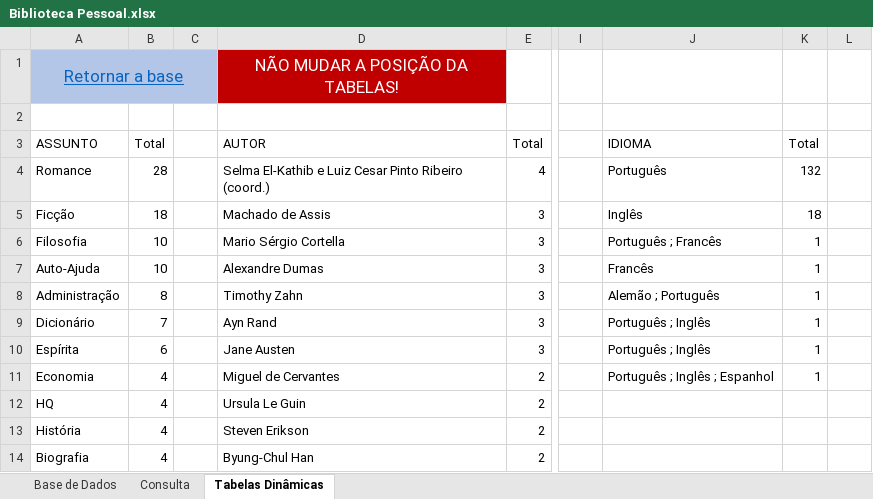
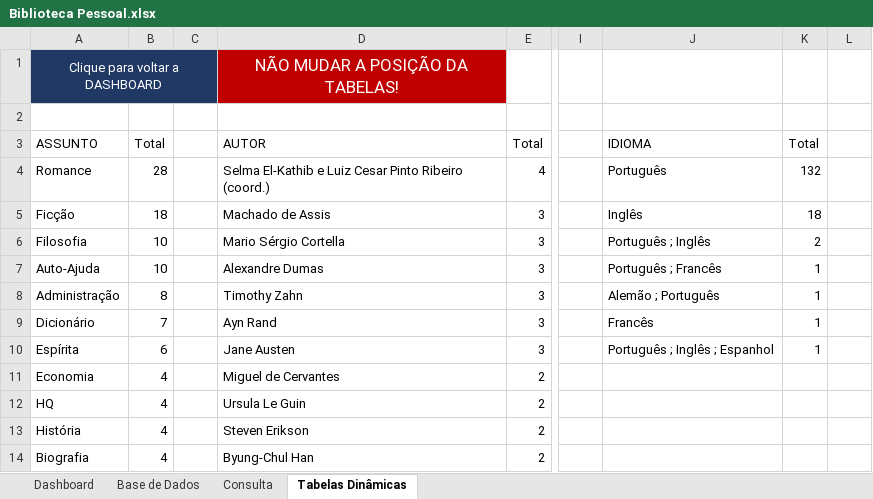
Before and after one commit to ViniciusPereira-1/Biblioteca_Pessoal, an Excel workbook: Biblioteca Pessoal.xlsx, sheet Tabelas Dinâmicas, drawn as a sheet; only a part is shown, gaps mark what is left out; values as stored, in another font and other column widths than the file's, no borders; the diff names each change by its address in the sheet, - before the commit and + after, or states it on an @@ line.

```diff
--- a/Biblioteca Pessoal.xlsx (sheet Tabelas Dinâmicas)
+++ b/Biblioteca Pessoal.xlsx (sheet Tabelas Dinâmicas)
+sheet tab: Dashboard
-A1: Retornar a base
+A1: Clique para voltar a DASHBOARD
-A1:C1 fill: #B4C6E7
+A1:C1 fill: #203864
@@ A1 underline: on → off, text colour: #0563C1 → #FFFFFF, text size: smaller @@
-J6: Português ; Francês
+J6: Português ; Inglês
-K6: 1
+K6: 2
-J7: Francês
+J7: Português ; Francês
-J9: Português ; Inglês
+J9: Francês
-J10: Português ; Inglês
+J10: Português ; Inglês ; Espanhol
-J11: Português ; Inglês ; Espanhol
+J11: (empty)
-K11: 1
+K11: (empty)
```
Also changed, not shown: sheet Consulta, sheet Base de Dados, formulas that keep their value, charts or pictures.
